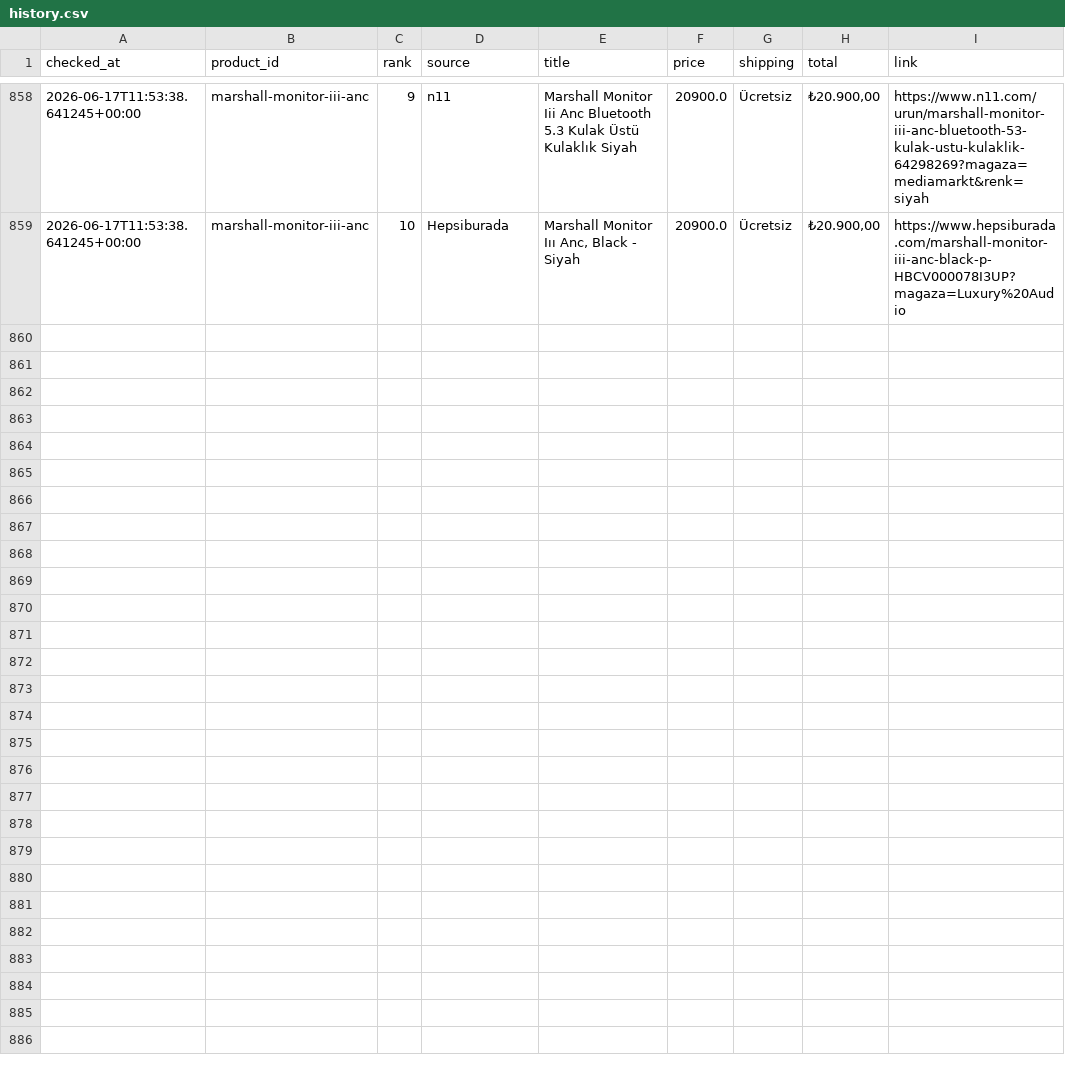
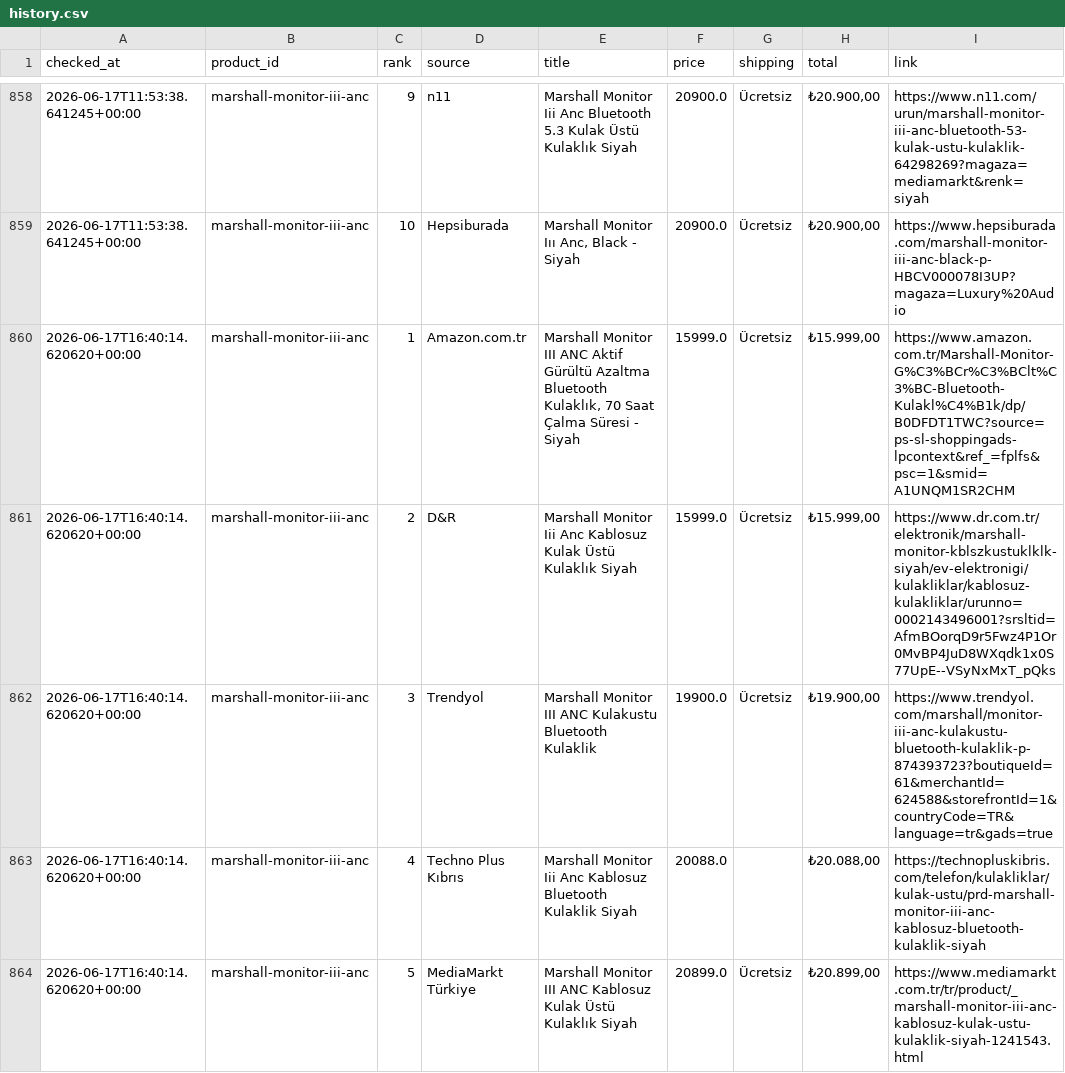
Before and after one commit to bozkurt1453-am/price-tracker, a CSV file: data/history.csv, drawn as a sheet; only a part is shown, gaps mark what is left out; the diff covers the shown part only.

Commit message:
Update price data

```diff
--- a/data/history.csv
+++ b/data/history.csv
@@ -859 +859,6 @@ checked_at,product_id,rank,source,title,price,shipping,total,link
 2026-06-17T11:53:38.641245+00:00,marshall-monitor-iii-anc,10,Hepsiburada,"Marshall Monitor Iıı Anc, Black - Siyah",20900.0,Ücretsiz,"₺20.900,00",https://www.hepsiburada.com/marshall-monitor-iii-anc-black-p-HBCV000078I3UP?magaza=Luxury%20Audio
+2026-06-17T16:40:14.620620+00:00,marshall-monitor-iii-anc,1,Amazon.com.tr,"Marshall Monitor III ANC Aktif Gürültü Azaltma Bluetooth Kulaklık, 70 Saat Çalma Süresi - Siyah",15999.0,Ücretsiz,"₺15.999,00",https://www.amazon.com.tr/Marshall-Monitor-G%C3%BCr%C3%BClt%C3%BC-Bluetooth-Kulakl%C4%B1k/dp/B0DFDT1TWC?source=ps-sl-shoppingads-lpcontext&ref_=fplfs&psc=1&smid=A1UNQM1SR2CHM
+2026-06-17T16:40:14.620620+00:00,marshall-monitor-iii-anc,2,D&R,Marshall Monitor Iii Anc Kablosuz Kulak Üstü Kulaklık Siyah,15999.0,Ücretsiz,"₺15.999,00",https://www.dr.com.tr/elektronik/marshall-monitor-kblszkustuklklk-siyah/ev-elektronigi/kulakliklar/kablosuz-kulakliklar/urunno=0002143496001?srsltid=AfmBOorqD9r5Fwz4P1Or0MvBP4JuD8WXqdk1x0S77UpE--VSyNxMxT_pQks
+2026-06-17T16:40:14.620620+00:00,marshall-monitor-iii-anc,3,Trendyol,Marshall Monitor III ANC Kulakustu Bluetooth Kulaklik,19900.0,Ücretsiz,"₺19.900,00",https://www.trendyol.com/marshall/monitor-iii-anc-kulakustu-bluetooth-kulaklik-p-874393723?boutiqueId=61&merchantId=624588&storefrontId=1&countryCode=TR&language=tr&gads=true
+2026-06-17T16:40:14.620620+00:00,marshall-monitor-iii-anc,4,Techno Plus Kıbrıs,Marshall Monitor Iii Anc Kablosuz Bluetooth Kulaklik Siyah,20088.0,,"₺20.088,00",https://technopluskibris.com/telefon/kulakliklar/kulak-ustu/prd-marshall-monitor-iii-anc-kablosuz-bluetooth-kulaklik-siyah
+2026-06-17T16:40:14.620620+00:00,marshall-monitor-iii-anc,5,MediaMarkt Türkiye,Marshall Monitor III ANC Kablosuz Kulak Üstü Kulaklık Siyah,20899.0,Ücretsiz,"₺20.899,00",https://www.mediamarkt.com.tr/tr/product/_marshall-monitor-iii-anc-kablosuz-kulak-ustu-kulaklik-siyah-1241543.html
```
Also changed, not shown: 5 added rows elsewhere in this file, 1 other file.
